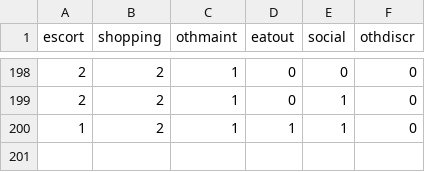
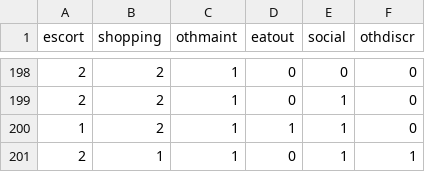
Before and after one commit to RSGInc/SimOR, a CSV file: resident/configs/non_mandatory_tour_frequency_alternatives.csv, drawn as a sheet; only a part is shown, gaps mark what is left out.

Commit message:
Add one weird NMT frequency alt

```diff
--- a/resident/configs/non_mandatory_tour_frequency_alternatives.csv
+++ b/resident/configs/non_mandatory_tour_frequency_alternatives.csv
@@ -200 +200,2 @@ escort,shopping,othmaint,eatout,social,othdiscr
 1,2,1,1,1,0
+2,1,1,0,1,1
```
